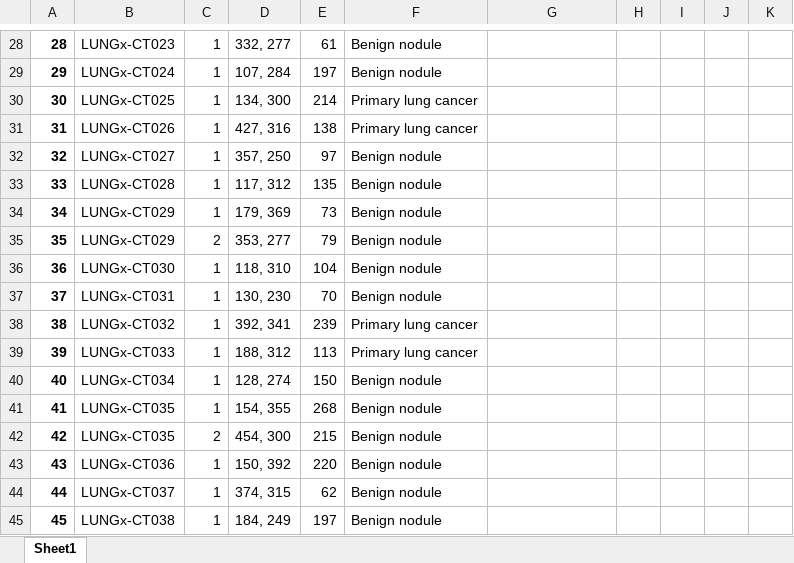
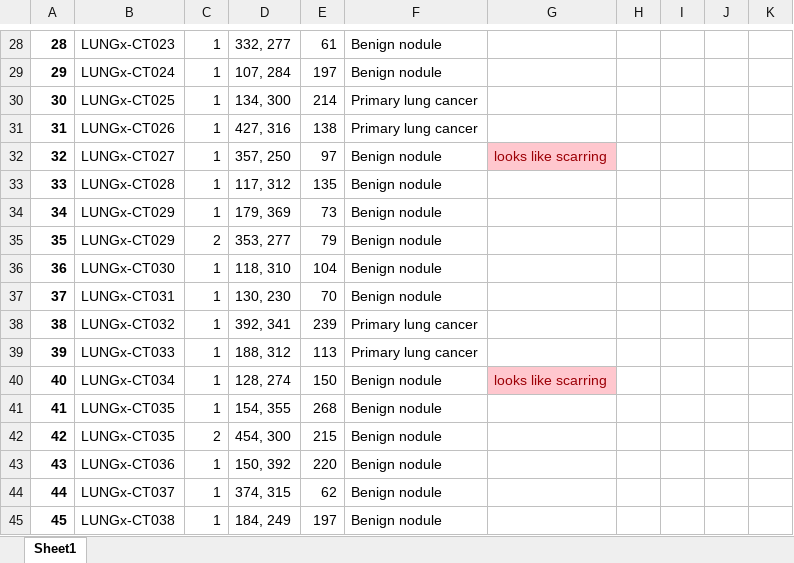
Before and after one commit to lzfwan150789/bmen689_group2, an Excel workbook: TestSet_NoduleData_PublicRelease_wTruth (exclude suspicious).xlsx, sheet Sheet1, drawn as a sheet; only a part is shown, gaps mark what is left out; values as stored, in another font and other column widths than the file's, no borders; charts and pictures not drawn; the diff names each change by its address in the sheet, - before the commit and + after, or states it on an @@ line.

Commit message:
updated w/ Nianchao's suspicious nodules

```diff
--- a/TestSet_NoduleData_PublicRelease_wTruth (exclude suspicious).xlsx (sheet Sheet1)
+++ b/TestSet_NoduleData_PublicRelease_wTruth (exclude suspicious).xlsx (sheet Sheet1)
-G32: (empty)
+G32: looks like scarring
-G32 fill: none
+G32 fill: #FFC7CE
-G40: (empty)
+G40: looks like scarring
-G40 fill: none
+G40 fill: #FFC7CE
```
